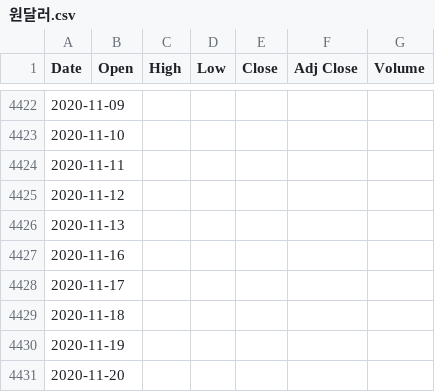
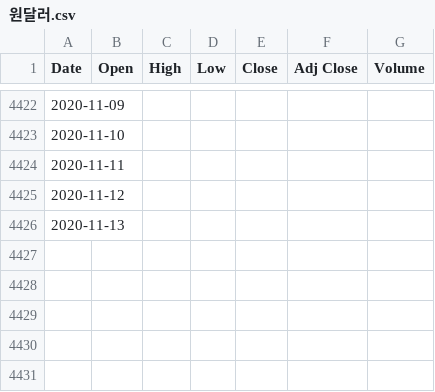
Before and after one commit to schw240/07.27-12.1_CLOUD, a CSV file: 머신러닝을 위한 파이썬 문법/실습데이터/환율/원달러.csv, drawn as a sheet; only a part is shown, gaps mark what is left out.

```diff
--- a/머신러닝을 위한 파이썬 문법/실습데이터/환율/원달러.csv
+++ b/머신러닝을 위한 파이썬 문법/실습데이터/환율/원달러.csv
@@ -4426,6 +4426 @@ Date,Open,High,Low,Close,Adj Close,Volume
 2020-11-13,,,,,,
-2020-11-16,,,,,,
-2020-11-17,,,,,,
-2020-11-18,,,,,,
-2020-11-19,,,,,,
-2020-11-20,,,,,,
```
Also changed, not shown: 20 other files.
